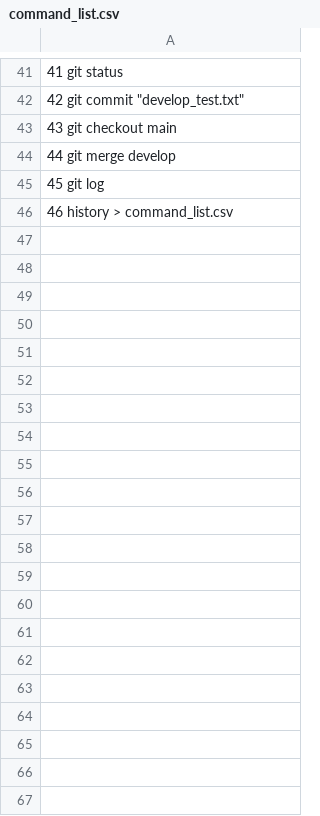
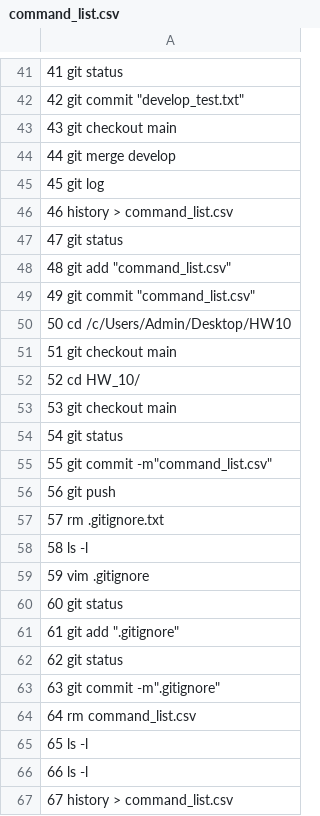
Before and after one commit to DariaSuperStar/HW_10_1, a CSV file: command_list.csv, drawn as a sheet; only a part is shown, gaps mark what is left out.

Commit message:
command_list.csv

```diff
--- a/command_list.csv
+++ b/command_list.csv
@@ -46 +46,22 @@
    46  history > command_list.csv
+   47  git status
+   48  git add "command_list.csv"
+   49  git commit "command_list.csv"
+   50  cd /c/Users/Admin/Desktop/HW10
+   51  git checkout main
+   52  cd HW_10/
+   53  git checkout main
+   54  git status
+   55  git commit -m"command_list.csv"
+   56  git push
+   57  rm .gitignore.txt
+   58  ls -l
+   59  vim .gitignore
+   60  git status
+   61  git add ".gitignore"
+   62  git status
+   63  git commit -m".gitignore"
+   64  rm command_list.csv
+   65  ls -l
+   66  ls -l
+   67  history > command_list.csv
```
